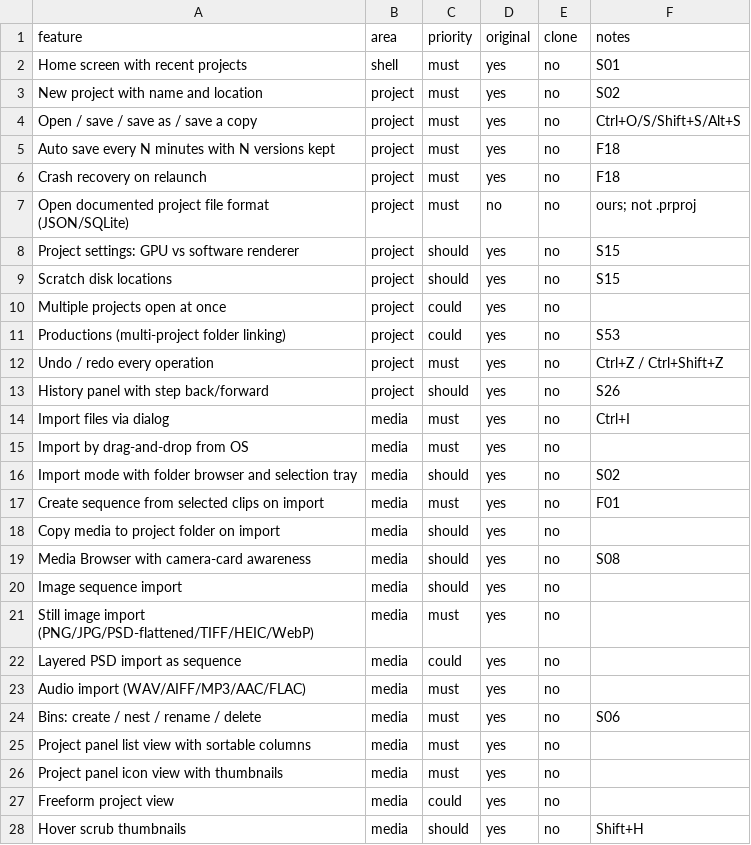
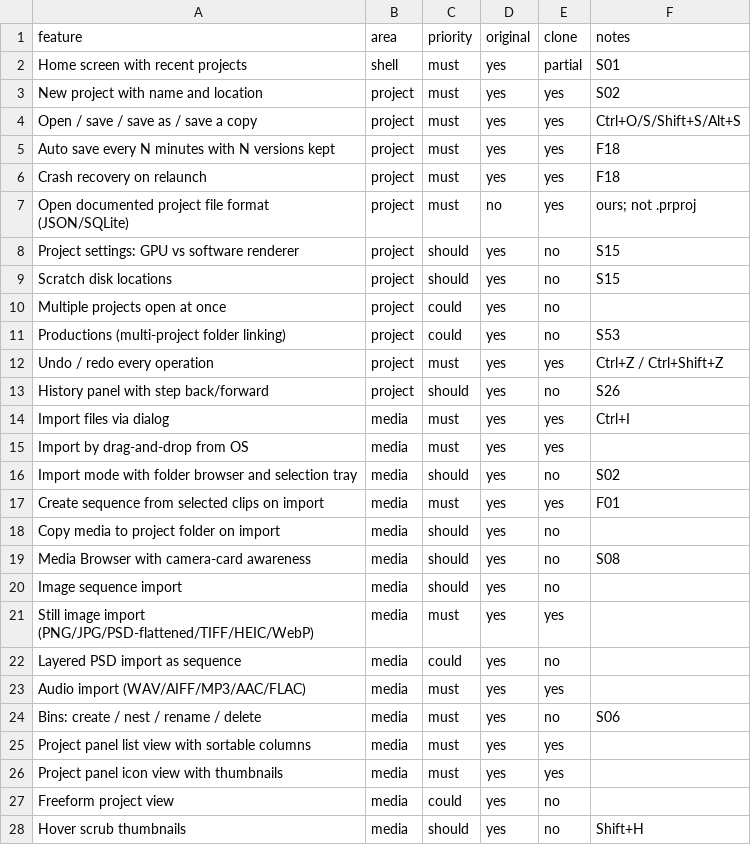
Before and after one commit to ozgurerdempolat-ux/basecut-pro, a CSV file: replica/features.csv, drawn as a sheet; only a part is shown; the diff covers the shown part only.

```diff
--- a/replica/features.csv
+++ b/replica/features.csv
@@ -1,8 +1,8 @@
 feature,area,priority,original,clone,notes
-Home screen with recent projects,shell,must,yes,no,S01
-New project with name and location,project,must,yes,no,S02
-Open / save / save as / save a copy,project,must,yes,no,Ctrl+O/S/Shift+S/Alt+S
-Auto save every N minutes with N versions kept,project,must,yes,no,F18
-Crash recovery on relaunch,project,must,yes,no,F18
-Open documented project file format (JSON/SQLite),project,must,no,no,ours; not .prproj
+Home screen with recent projects,shell,must,yes,partial,S01
+New project with name and location,project,must,yes,yes,S02
+Open / save / save as / save a copy,project,must,yes,yes,Ctrl+O/S/Shift+S/Alt+S
+Auto save every N minutes with N versions kept,project,must,yes,yes,F18
+Crash recovery on relaunch,project,must,yes,yes,F18
+Open documented project file format (JSON/SQLite),project,must,no,yes,ours; not .prproj
 Project settings: GPU vs software renderer,project,should,yes,no,S15
@@ -11,8 +11,8 @@ Multiple projects open at once,project,could,yes,no,
 Productions (multi-project folder linking),project,could,yes,no,S53
-Undo / redo every operation,project,must,yes,no,Ctrl+Z / Ctrl+Shift+Z
+Undo / redo every operation,project,must,yes,yes,Ctrl+Z / Ctrl+Shift+Z
 History panel with step back/forward,project,should,yes,no,S26
-Import files via dialog,media,must,yes,no,Ctrl+I
-Import by drag-and-drop from OS,media,must,yes,no,
+Import files via dialog,media,must,yes,yes,Ctrl+I
+Import by drag-and-drop from OS,media,must,yes,yes,
 Import mode with folder browser and selection tray,media,should,yes,no,S02
-Create sequence from selected clips on import,media,must,yes,no,F01
+Create sequence from selected clips on import,media,must,yes,yes,F01
 Copy media to project folder on import,media,should,yes,no,
@@ -20,8 +20,8 @@ Media Browser with camera-card awareness,media,should,yes,no,S08
 Image sequence import,media,should,yes,no,
-Still image import (PNG/JPG/PSD-flattened/TIFF/HEIC/WebP),media,must,yes,no,
+Still image import (PNG/JPG/PSD-flattened/TIFF/HEIC/WebP),media,must,yes,yes,
 Layered PSD import as sequence,media,could,yes,no,
-Audio import (WAV/AIFF/MP3/AAC/FLAC),media,must,yes,no,
+Audio import (WAV/AIFF/MP3/AAC/FLAC),media,must,yes,yes,
 Bins: create / nest / rename / delete,media,must,yes,no,S06
-Project panel list view with sortable columns,media,must,yes,no,
-Project panel icon view with thumbnails,media,must,yes,no,
+Project panel list view with sortable columns,media,must,yes,yes,
+Project panel icon view with thumbnails,media,must,yes,yes,
 Freeform project view,media,could,yes,no,
```
Also changed, not shown: 115 edited cells elsewhere in this file, 17 other files.
